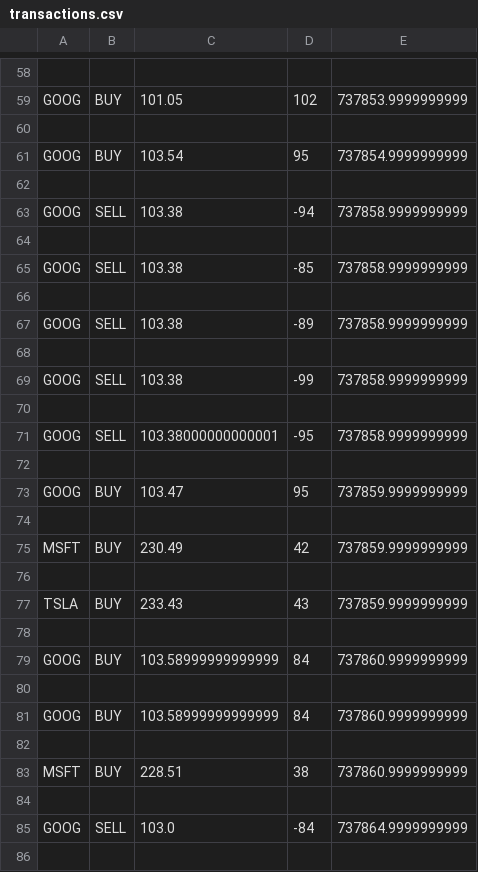
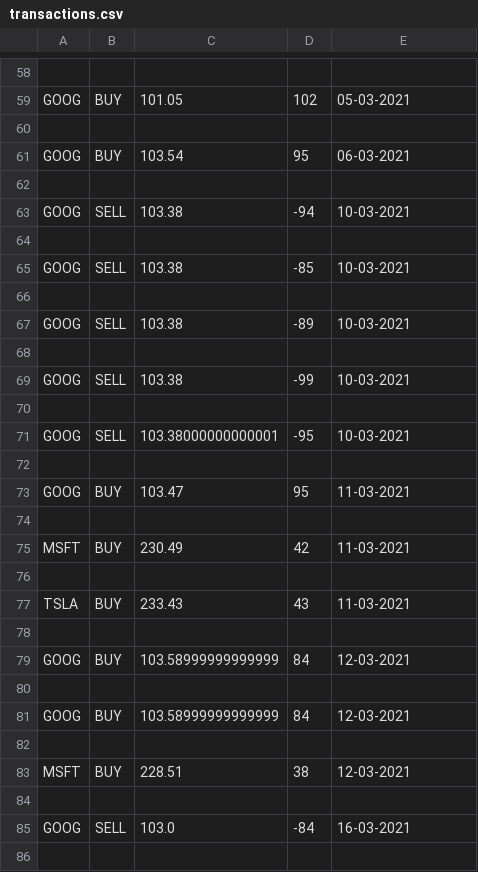
Before and after one commit to facu9923/Challenge-tecnico-TSS, a CSV file: src/transactions.csv, drawn as a sheet; only a part is shown, gaps mark what is left out; the diff covers the shown part only; the diff names each change by its address in the sheet, - before the commit and + after, or states it on an @@ line.

```diff
--- a/src/transactions.csv
+++ b/src/transactions.csv
-E59: 737853.9999999999
+E59: 05-03-2021
-E61: 737854.9999999999
+E61: 06-03-2021
-E63: 737858.9999999999
+E63: 10-03-2021
-E65: 737858.9999999999
+E65: 10-03-2021
-E67: 737858.9999999999
+E67: 10-03-2021
-E69: 737858.9999999999
+E69: 10-03-2021
-E71: 737858.9999999999
+E71: 10-03-2021
-E73: 737859.9999999999
+E73: 11-03-2021
-E75: 737859.9999999999
+E75: 11-03-2021
-E77: 737859.9999999999
+E77: 11-03-2021
-E79: 737860.9999999999
+E79: 12-03-2021
-E81: 737860.9999999999
+E81: 12-03-2021
-E83: 737860.9999999999
+E83: 12-03-2021
-E85: 737864.9999999999
+E85: 16-03-2021
```
Also changed, not shown: 127 edited cells elsewhere in this file, 9 other files.
